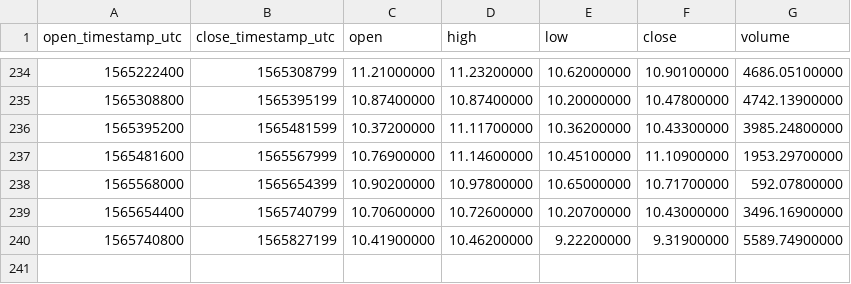
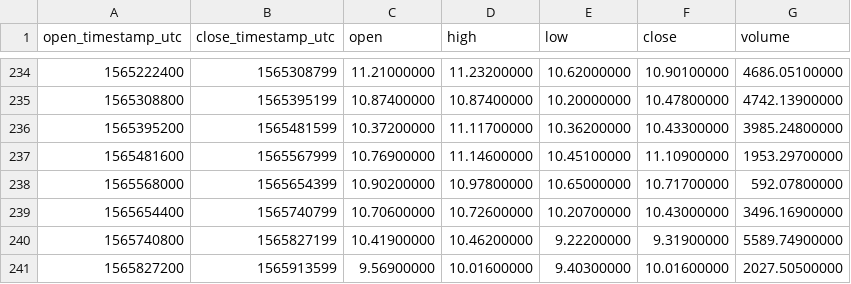
Before and after one commit to cryptobigbro/binance-NEOTUSD, a CSV file: binance-NEOTUSD-1d.csv, drawn as a sheet; only a part is shown, gaps mark what is left out; the diff names each change by its address in the sheet, - before the commit and + after, or states it on an @@ line.

```diff
--- a/binance-NEOTUSD-1d.csv
+++ b/binance-NEOTUSD-1d.csv
+row 241: 1565827200 | 1565913599 | 9.56900000 | 10.01600000 | 9.40300000 | 10.01600000 | 2027.50500000
```
Also changed, not shown: binance-NEOTUSD-1h.csv.
